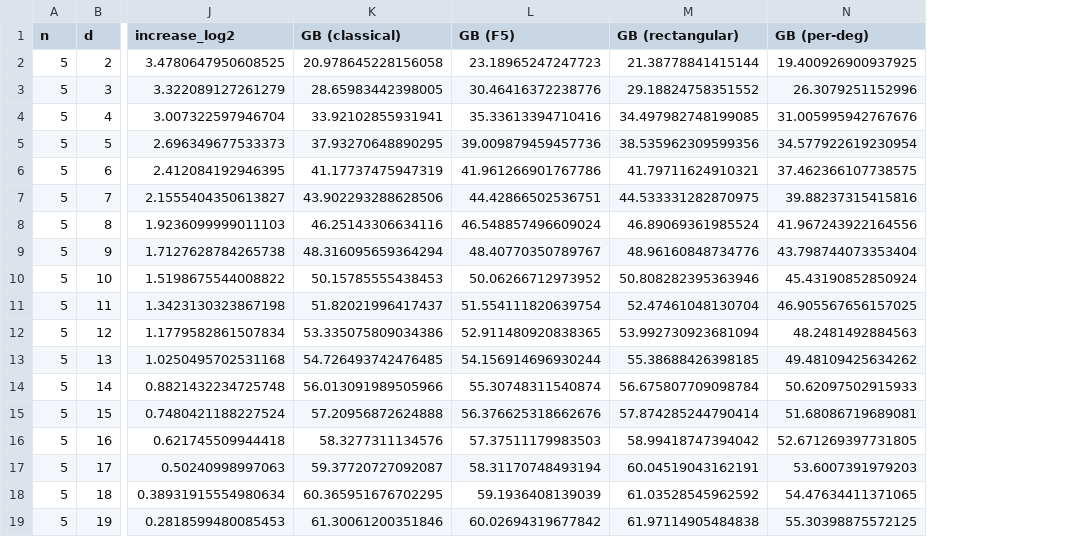
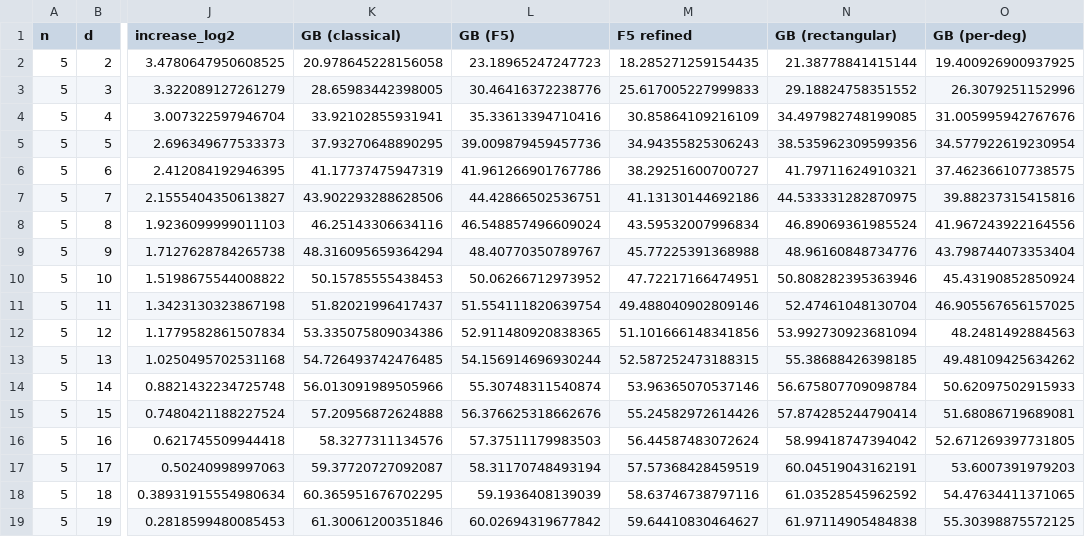
Before and after one commit to drsolve/dixon_asiacrypt, a CSV file: OtherTools/fig6d_recomputed.csv, drawn as a sheet; only a part is shown, gaps mark what is left out; the diff names each change by its address in the sheet, - before the commit and + after, or states it on an @@ line.

```diff
--- a/OtherTools/fig6d_recomputed.csv
+++ b/OtherTools/fig6d_recomputed.csv
+column M (F5 refined), rows 2-19: 18.285271259154435 | 25.617005227999833 | 30.85864109216109 | 34.94355825306243 | 38.29251600700727 | 41.13130144692186 | 43.59532007996834 | 45.77225391368988 | 47.72217166474951 | 49.488040902809146 | 51.101666148341856 | 52.587252473188315 | 53.96365070537146 | 55.24582972614426 | 56.44587483072624 | 57.57368428459519 | 58.63746738797116 | 59.64410830464627
```
Also changed, not shown: 27 other files.
